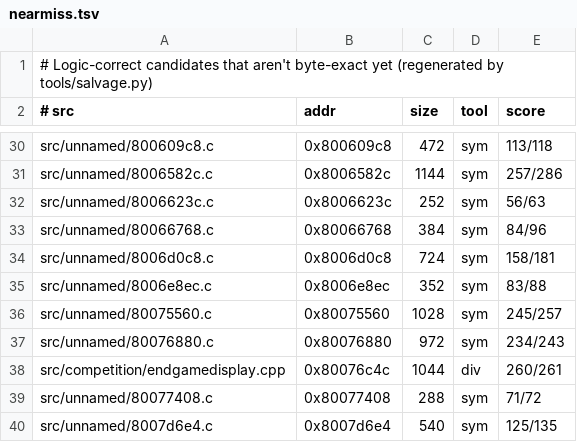
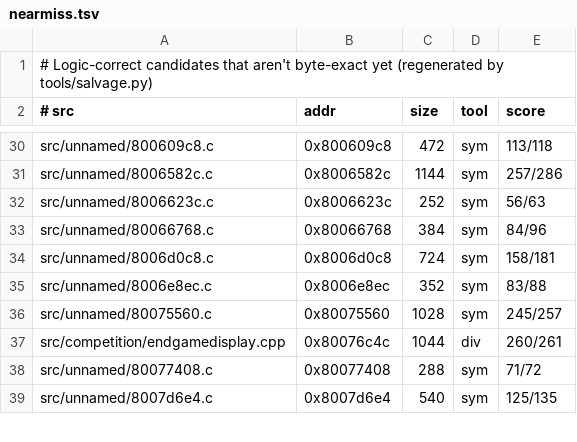
Before and after one commit to LANCommander/THPS, a TSV file: decomp/nearmiss.tsv, drawn as a sheet; only a part is shown, gaps mark what is left out; the diff names each change by its address in the sheet, - before the commit and + after, or states it on an @@ line.

```diff
--- a/decomp/nearmiss.tsv
+++ b/decomp/nearmiss.tsv
-row 37: src/unnamed/80076880.c | 0x80076880 | 972 | sym | 234/243
```
Also changed, not shown: decomp/matched.tsv, 2 other files.
